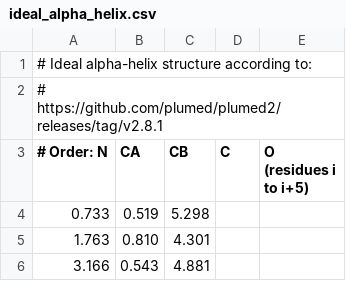
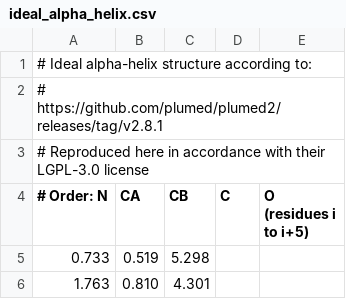
Before and after one commit to RedesignScience/cvpack, a CSV file: cvpack/data/ideal_alpha_helix.csv, drawn as a sheet; only a part is shown; the shorter side is filled out with more unchanged rows; the diff names each change by its address in the sheet, - before the commit and + after, or states it on an @@ line.

Commit message:
Adds beta-sheet RMSD content CV for a sequence of residues (#41)
* Included abstract class for RMSD content

* Included ideal beta sheet conformations

* Delegated more tasks to abstract class

* Initial implementation of sheet RMSD content

* Implemented unit test for anti-parallel beta sheet

* Fixed array stacking bug

* Fixed Docs workflow

* Included new csv files in pyproject.toml

* Docstring

* Added sheet rmsd content to README.md

* Refined docstrings

* Fixed residue-counting bug

* Implemented blockwise sheet content

* Bug fix

```diff
--- a/cvpack/data/ideal_alpha_helix.csv
+++ b/cvpack/data/ideal_alpha_helix.csv
+row 3: # Reproduced here in accordance with their LGPL-3.0 license
```
Also changed, not shown: 10 other files.
